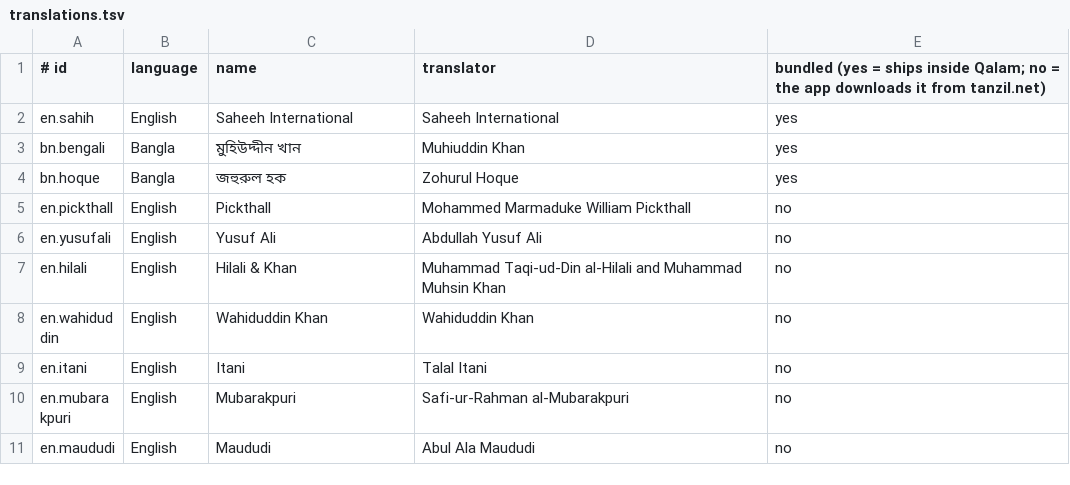
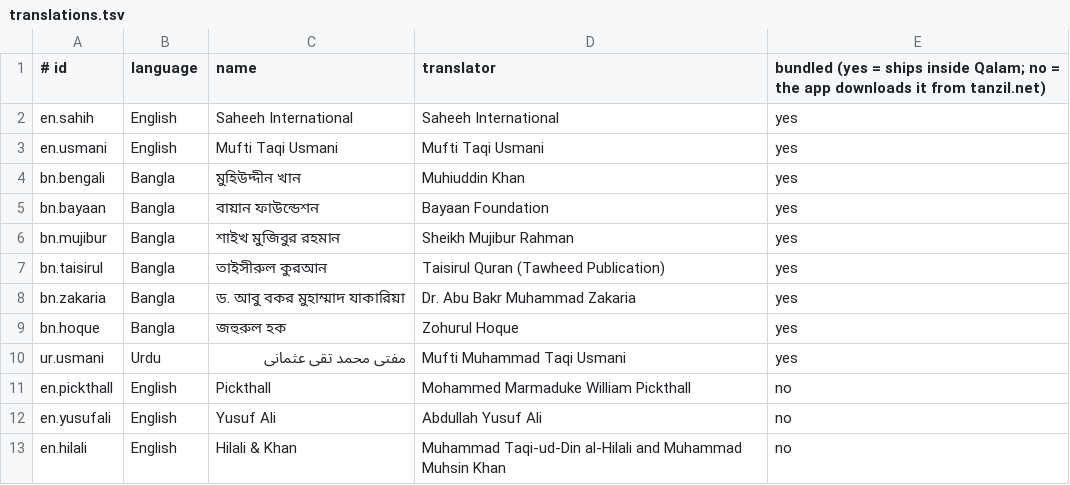
Before and after one commit to SaShakib/qalam, a TSV file: quran/translations.tsv, drawn as a sheet; only a part is shown; the shorter side is filled out with more unchanged rows; the diff names each change by its address in the sheet, - before the commit and + after, or states it on an @@ line.

```diff
--- a/quran/translations.tsv
+++ b/quran/translations.tsv
+row 3: en.usmani | English | Mufti Taqi Usmani | Mufti Taqi Usmani | yes
+row 5: bn.bayaan | Bangla | বায়ান ফাউন্ডেশন | Bayaan Foundation | yes
+row 6: bn.mujibur | Bangla | শাইখ মুজিবুর রহমান | Sheikh Mujibur Rahman | yes
+row 7: bn.taisirul | Bangla | তাইসীরুল কুরআন | Taisirul Quran (Tawheed Publication) | yes
+row 8: bn.zakaria | Bangla | ড. আবু বকর মুহাম্মাদ যাকারিয়া | Dr. Abu Bakr Muhammad Zakaria | yes
+row 10: ur.usmani | Urdu | مفتی محمد تقی عثمانی | Mufti Muhammad Taqi Usmani | yes
```
Also changed, not shown: 20 other files.
